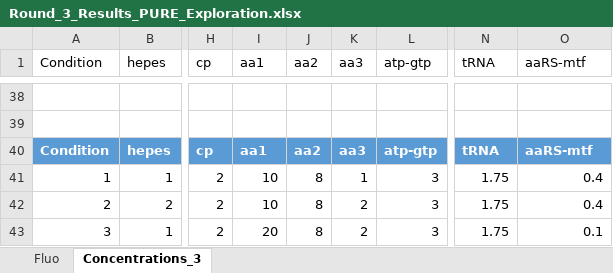
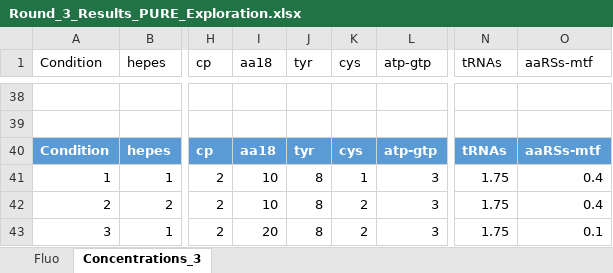
Before and after one commit to DanelonLab/Active-learning-for-PURE-optimization, an Excel workbook: Supplementary Data/meYFP_optimization/Figure_S4/Round 3/Round_3_Results_PURE_Exploration.xlsx, sheet Concentrations_3, drawn as a sheet; only a part is shown, gaps mark what is left out; values as stored, in another font and other column widths than the file's, no borders; conditional formats and table styles not drawn; the diff names each change by its address in the sheet, - before the commit and + after, or states it on an @@ line.

```diff
--- a/Supplementary Data/meYFP_optimization/Figure_S4/Round 3/Round_3_Results_PURE_Exploration.xlsx (sheet Concentrations_3)
+++ b/Supplementary Data/meYFP_optimization/Figure_S4/Round 3/Round_3_Results_PURE_Exploration.xlsx (sheet Concentrations_3)
-I1: aa1
+I1: aa18
-J1: aa2
+J1: tyr
-K1: aa3
+K1: cys
-N1: tRNA
+N1: tRNAs
-O1: aaRS-mtf
+O1: aaRSs-mtf
-I40 (aa18): aa1
+I40 (aa18): aa18
-J40 (tyr): aa2
+J40 (tyr): tyr
-K40 (cys): aa3
+K40 (cys): cys
-N40 (tRNAs): tRNA
+N40 (tRNAs): tRNAs
-O40 (aaRSs-mtf): aaRS-mtf
+O40 (aaRSs-mtf): aaRSs-mtf
```
Also changed, not shown: 43 other files.
